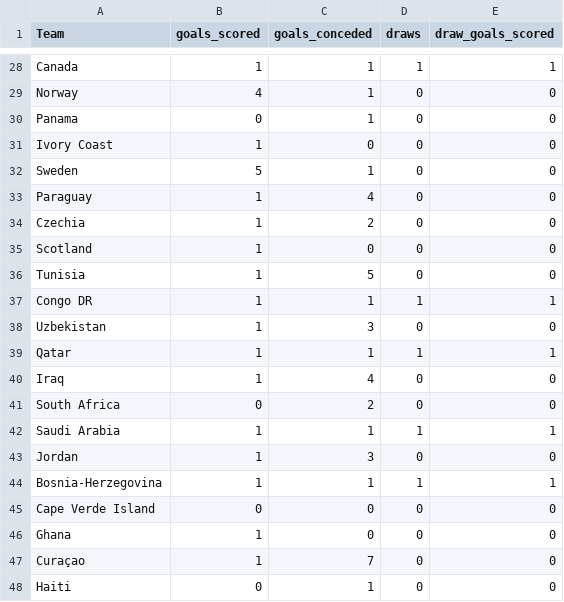
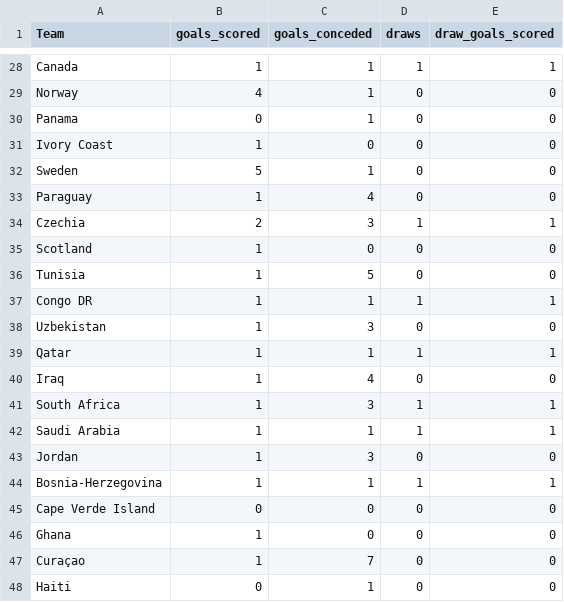
Before and after one commit to michaelsimmo11/WorldCupSweepstake, a CSV file: data/team_stats_2026.csv, drawn as a sheet; only a part is shown, gaps mark what is left out.

```diff
--- a/data/team_stats_2026.csv
+++ b/data/team_stats_2026.csv
@@ -33,3 +33,3 @@ Sweden,5,1,0,0
 Paraguay,1,4,0,0
-Czechia,1,2,0,0
+Czechia,2,3,1,1
 Scotland,1,0,0,0
@@ -40,3 +40,3 @@ Qatar,1,1,1,1
 Iraq,1,4,0,0
-South Africa,0,2,0,0
+South Africa,1,3,1,1
 Saudi Arabia,1,1,1,1
```
Also changed, not shown: data/matches_2026.csv, 1 other file.
